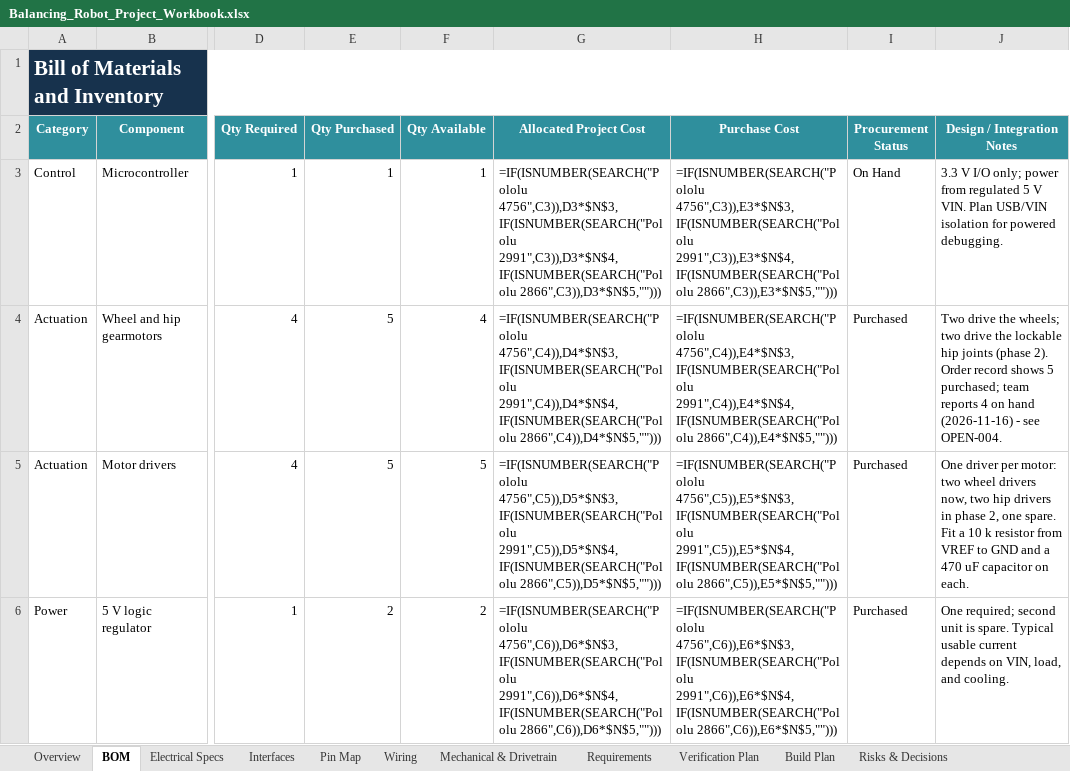
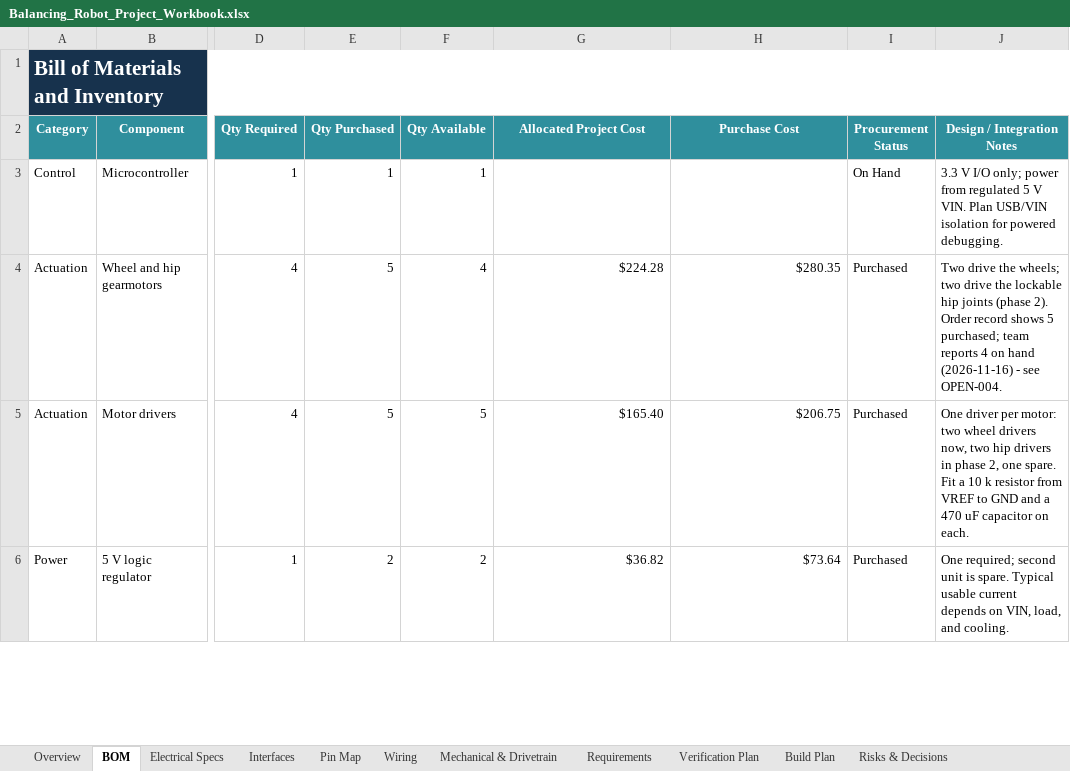
Before and after one commit to dantorri/BRI, an Excel workbook: Project Organization/Balancing_Robot_Project_Workbook.xlsx, sheet BOM, drawn as a sheet; only a part is shown, gaps mark what is left out; values as stored, in another font and other column widths than the file's, no borders; formulas without a stored value are shown as written; conditional formats and table styles not drawn; the diff covers the shown part only; the diff names each change by its address in the sheet, - before the commit and + after, or states it on an @@ line.

Commit message:
Update Balancing Robot Project Workbook and remove temporary files

```diff
--- a/Project Organization/Balancing_Robot_Project_Workbook.xlsx (sheet BOM)
+++ b/Project Organization/Balancing_Robot_Project_Workbook.xlsx (sheet BOM)
-G3 (Allocated Project Cost): =IF(ISNUMBER(SEARCH("Pololu 4756",C3)),D3*$N$3,IF(ISNUMBER(SEARCH("Pololu 2991",C3)),D3*$N$4,IF(ISNUMBER(SEARCH("Pololu 2866",C3)),D3*$N$5,"")))
+G3 (Allocated Project Cost): (empty)
-H3 (Purchase Cost): =IF(ISNUMBER(SEARCH("Pololu 4756",C3)),E3*$N$3,IF(ISNUMBER(SEARCH("Pololu 2991",C3)),E3*$N$4,IF(ISNUMBER(SEARCH("Pololu 2866",C3)),E3*$N$5,"")))
+H3 (Purchase Cost): (empty)
-G4 (Allocated Project Cost): =IF(ISNUMBER(SEARCH("Pololu 4756",C4)),D4*$N$3,IF(ISNUMBER(SEARCH("Pololu 2991",C4)),D4*$N$4,IF(ISNUMBER(SEARCH("Pololu 2866",C4)),D4*$N$5,"")))
+G4 (Allocated Project Cost): $224.28
-H4 (Purchase Cost): =IF(ISNUMBER(SEARCH("Pololu 4756",C4)),E4*$N$3,IF(ISNUMBER(SEARCH("Pololu 2991",C4)),E4*$N$4,IF(ISNUMBER(SEARCH("Pololu 2866",C4)),E4*$N$5,"")))
+H4 (Purchase Cost): $280.35
-G5 (Allocated Project Cost): =IF(ISNUMBER(SEARCH("Pololu 4756",C5)),D5*$N$3,IF(ISNUMBER(SEARCH("Pololu 2991",C5)),D5*$N$4,IF(ISNUMBER(SEARCH("Pololu 2866",C5)),D5*$N$5,"")))
+G5 (Allocated Project Cost): $165.40
-H5 (Purchase Cost): =IF(ISNUMBER(SEARCH("Pololu 4756",C5)),E5*$N$3,IF(ISNUMBER(SEARCH("Pololu 2991",C5)),E5*$N$4,IF(ISNUMBER(SEARCH("Pololu 2866",C5)),E5*$N$5,"")))
+H5 (Purchase Cost): $206.75
-G6 (Allocated Project Cost): =IF(ISNUMBER(SEARCH("Pololu 4756",C6)),D6*$N$3,IF(ISNUMBER(SEARCH("Pololu 2991",C6)),D6*$N$4,IF(ISNUMBER(SEARCH("Pololu 2866",C6)),D6*$N$5,"")))
+G6 (Allocated Project Cost): $36.82
-H6 (Purchase Cost): =IF(ISNUMBER(SEARCH("Pololu 4756",C6)),E6*$N$3,IF(ISNUMBER(SEARCH("Pololu 2991",C6)),E6*$N$4,IF(ISNUMBER(SEARCH("Pololu 2866",C6)),E6*$N$5,"")))
+H6 (Purchase Cost): $73.64
```
Also changed, not shown: 48 edited cells elsewhere in this sheet, sheet Mechanical & Drivetrain, sheet Overview, 1 other file.
